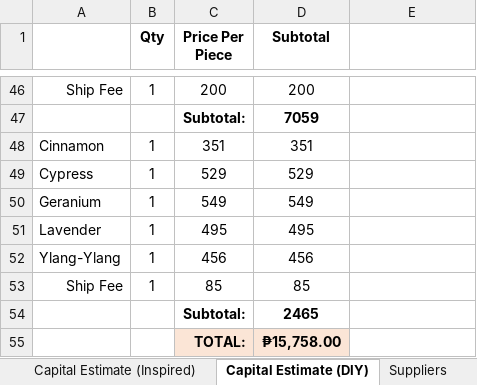
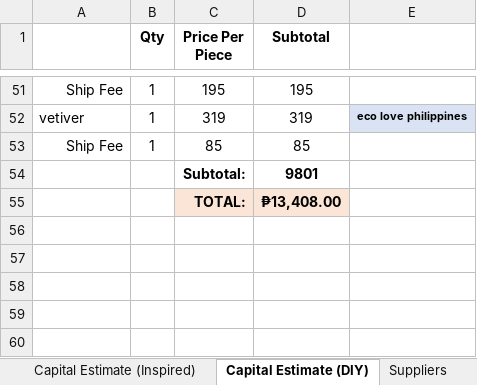
Before and after one commit to sdbrgo/MyOwnScentRepo, an Excel workbook: Supplies.xlsx, sheet Capital Estimate (DIY), drawn as a sheet; only a part is shown, gaps mark what is left out; values as stored, in another font and other column widths than the file's, no borders; removed rows and columns are numbered as before the commit, all else as after; the diff covers the shown part only; the diff names each change by its address in the sheet, - before the commit and + after, or states it on an @@ line.

Commit message:
Update Supplies
modified estimate for original perfume offerings.

```diff
--- a/Supplies.xlsx (sheet Capital Estimate (DIY))
+++ b/Supplies.xlsx (sheet Capital Estimate (DIY))
-C51 (Price Per Piece): 200
+C51 (Price Per Piece): 195
-D51 (Subtotal): 200
+D51 (Subtotal): 195
-row 47:  |  | Subtotal: | 7059
-row 48: Cinnamon | 1 | 351 | 351
-row 49: Cypress | 1 | 529 | 529
-row 50: Geranium | 1 | 549 | 549
-row 51: Lavender | 1 | 495 | 495
-row 52: Ylang-Ylang | 1 | 456 | 456
+row 52: vetiver | 1 | 319 | 319 | eco love philippines
-D54 (Subtotal): 2465
+D54 (Subtotal): 9801
-D55 (Subtotal): ₱15,758.00
+D55 (Subtotal): ₱13,408.00
```
Also changed, not shown: 38 added rows, 33 removed rows, 1 moved row and 9 edited cells elsewhere in this sheet, formulas that keep their value.
